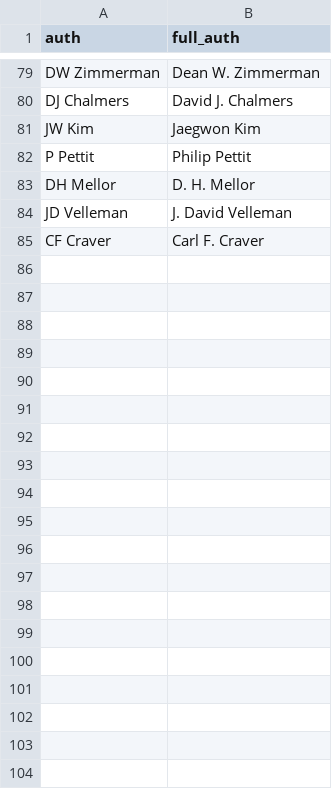
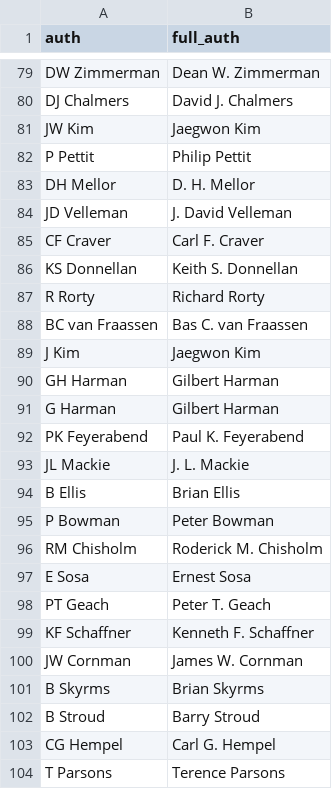
Before and after one commit to bweatherson/citations-2024, a CSV file: full_name.csv, drawn as a sheet; only a part is shown, gaps mark what is left out; the diff covers the shown part only; the diff names each change by its address in the sheet, - before the commit and + after, or states it on an @@ line.

```diff
--- a/full_name.csv
+++ b/full_name.csv
+row 86: KS Donnellan | Keith S. Donnellan
+row 87: R Rorty | Richard Rorty
+row 88: BC van Fraassen | Bas C. van Fraassen
+row 89: J Kim | Jaegwon Kim
+row 90: GH Harman | Gilbert Harman
+row 91: G Harman | Gilbert Harman
+row 92: PK Feyerabend | Paul K. Feyerabend
+row 93: JL Mackie | J. L. Mackie
+row 94: B Ellis | Brian Ellis
+row 95: P Bowman | Peter Bowman
+row 96: RM Chisholm | Roderick M. Chisholm
+row 97: E Sosa | Ernest Sosa
+row 98: PT Geach | Peter T. Geach
+row 99: KF Schaffner | Kenneth F. Schaffner
+row 100: JW Cornman | James W. Cornman
+row 101: B Skyrms | Brian Skyrms
+row 102: B Stroud | Barry Stroud
+row 103: CG Hempel | Carl G. Hempel
+row 104: T Parsons | Terence Parsons
```
Also changed, not shown: 60 added rows elsewhere in this file, 3 other files.
